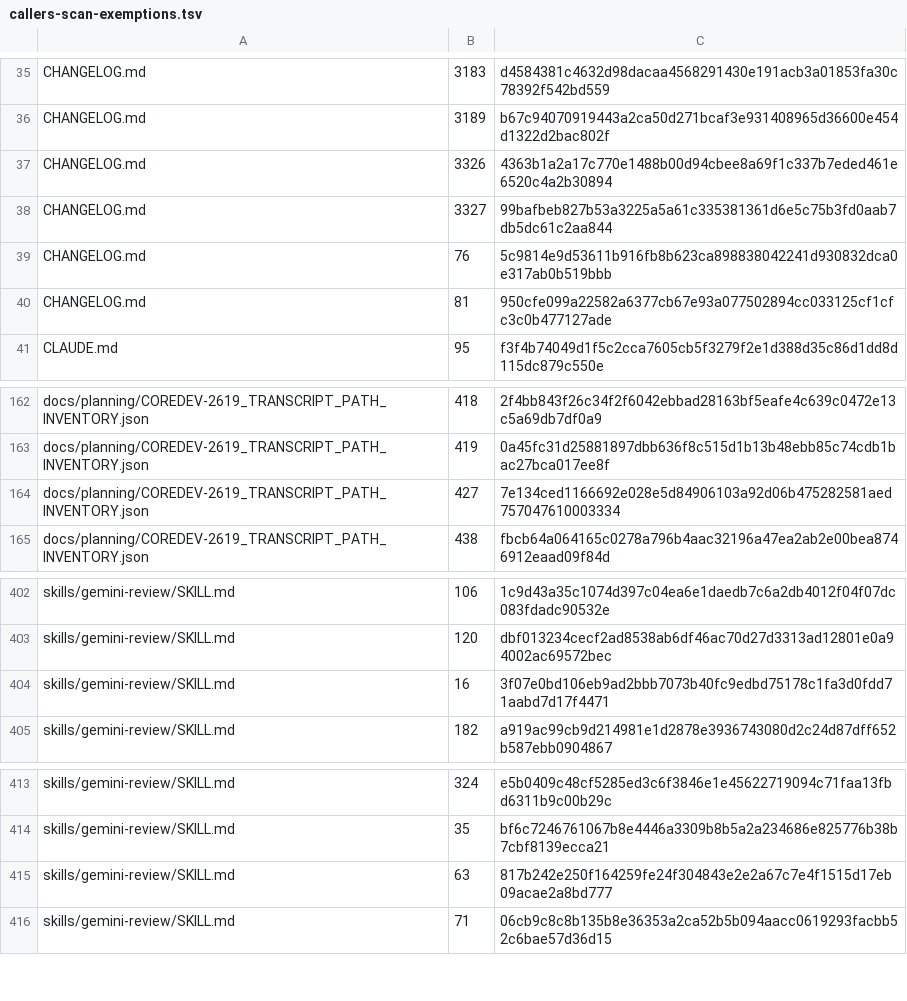
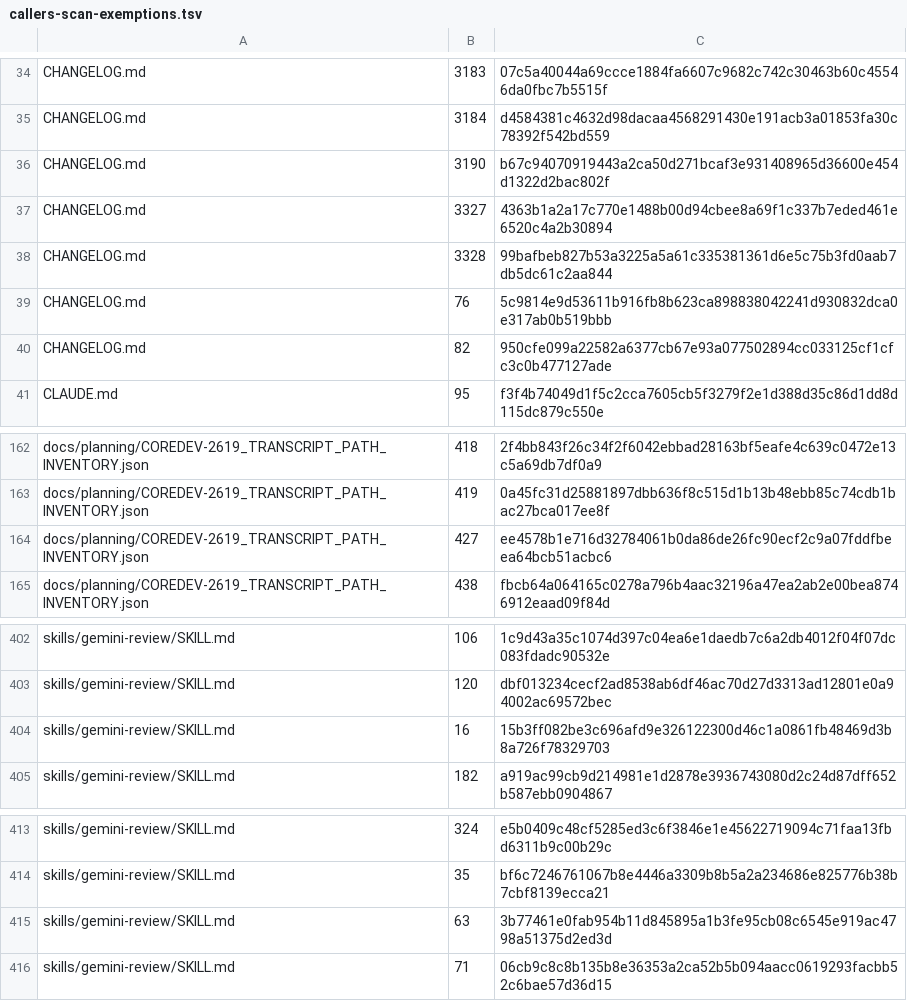
Before and after one commit to UnleashedServices/unleashed-mail-plugin, a TSV file: scripts/review/callers-scan-exemptions.tsv, drawn as a sheet; only a part is shown, gaps mark what is left out; removed rows and columns are numbered as before the commit, all else as after; the diff covers the shown part only; the diff names each change by its address in the sheet, - before the commit and + after, or states it on an @@ line.

```diff
--- a/scripts/review/callers-scan-exemptions.tsv
+++ b/scripts/review/callers-scan-exemptions.tsv
-C34: d4584381c4632d98dacaa4568291430e191acb3a01853fa30c78392f542bd559
+C34: 07c5a40044a69ccce1884fa6607c9682c742c30463b60c45546da0fbc7b5515f
+row 35: CHANGELOG.md | 3184 | d4584381c4632d98dacaa4568291430e191acb3a01853fa30c78392f542bd559
-B36: 3189
+B36: 3190
-row 37: CHANGELOG.md | 3326 | 4363b1a2a17c770e1488b00d94cbee8a69f1c337b7eded461e6520c4a2b30894
-C37: 99bafbeb827b53a3225a5a61c335381361d6e5c75b3fd0aab7db5dc61c2aa844
+C37: 4363b1a2a17c770e1488b00d94cbee8a69f1c337b7eded461e6520c4a2b30894
+row 38: CHANGELOG.md | 3328 | 99bafbeb827b53a3225a5a61c335381361d6e5c75b3fd0aab7db5dc61c2aa844
-B40: 81
+B40: 82
-C164: 7e134ced1166692e028e5d84906103a92d06b475282581aed757047610003334
+C164: ee4578b1e716d32784061b0da86de26fc90ecf2c9a07fddfbeea64bcb51acbc6
-C404: 3f07e0bd106eb9ad2bbb7073b40fc9edbd75178c1fa3d0fdd71aabd7d17f4471
+C404: 15b3ff082be3c696afd9e326122300d46c1a0861fb48469d3b8a726f78329703
-C415: 817b242e250f164259fe24f304843e2e2a67c7e4f1515d17eb09acae2a8bd777
+C415: 3b77461e0fab954b11d845895a1b3fe95cb08c6545e919ac4798a51375d2ed3d
```
Also changed, not shown: 1 added row, 2 removed rows and 26 edited cells elsewhere in this file, 5 other files.
